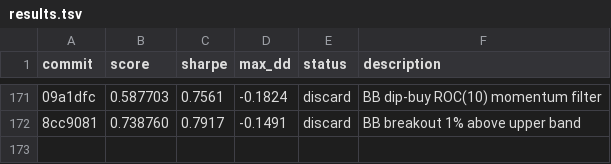
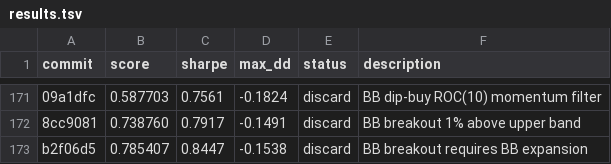
Before and after one commit to auditmos/autoquant, a TSV file: results.tsv, drawn as a sheet; only a part is shown, gaps mark what is left out; the diff names each change by its address in the sheet, - before the commit and + after, or states it on an @@ line.

Commit message:
Update results.tsv

```diff
--- a/results.tsv
+++ b/results.tsv
+row 173: b2f06d5 | 0.785407 | 0.8447 | -0.1538 | discard | BB breakout requires BB expansion
```
